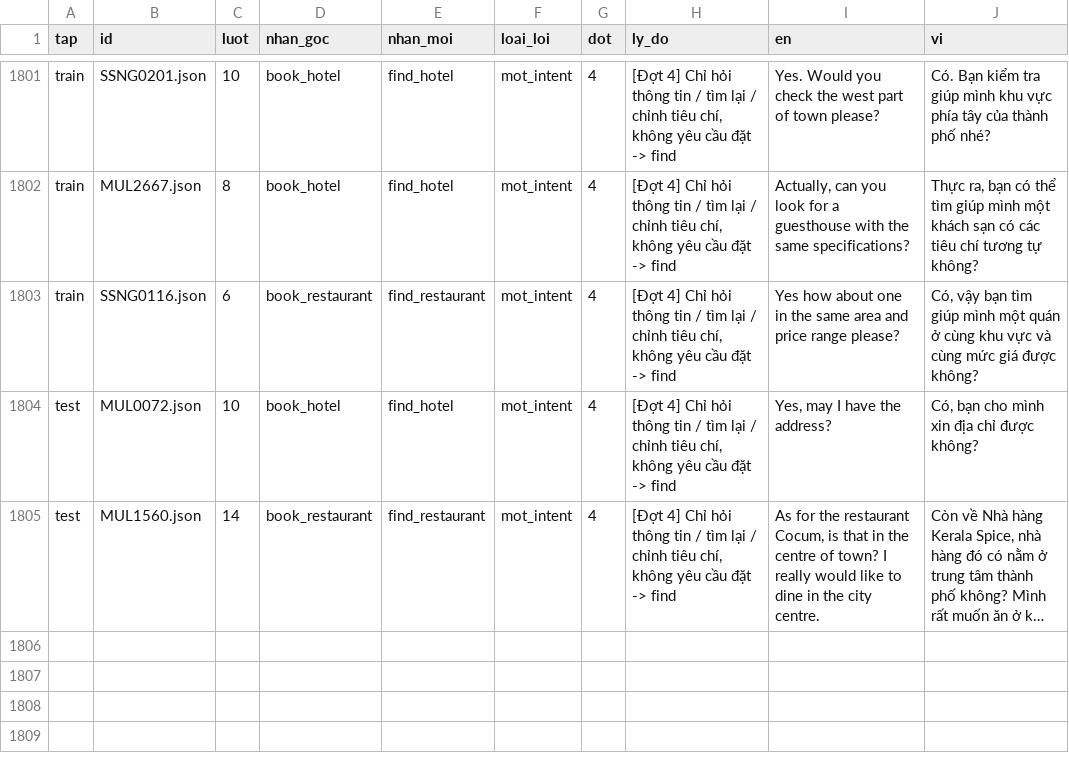
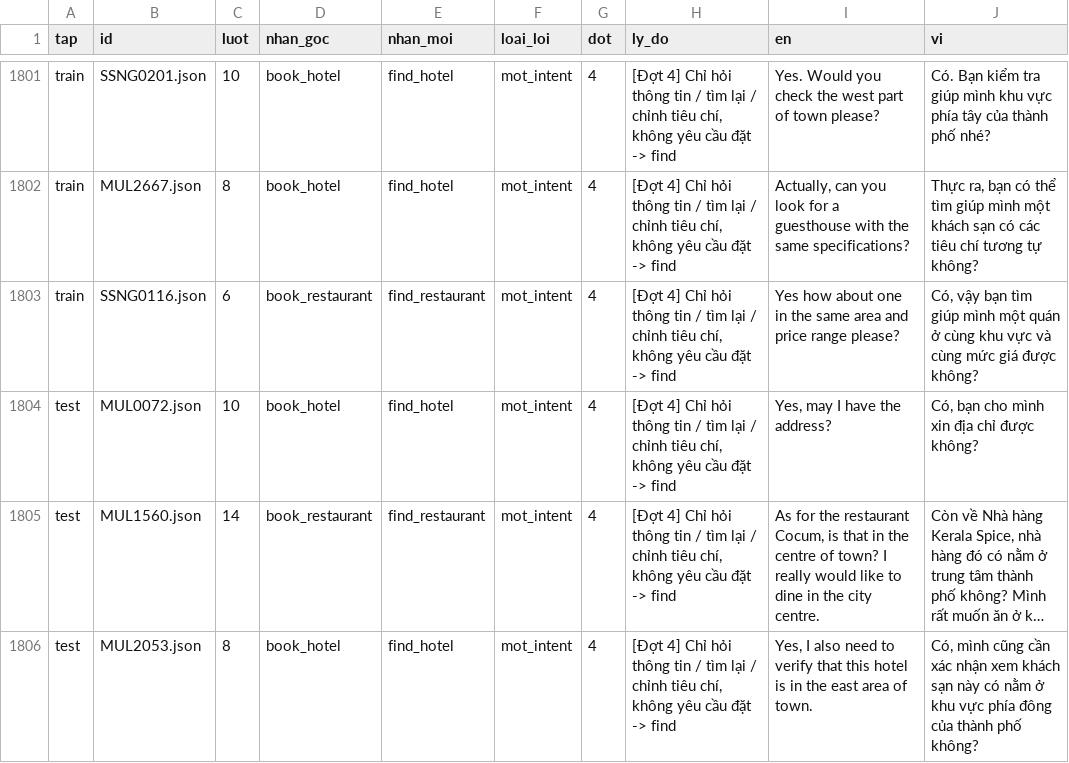
Before and after one commit to Doson-062/vietnamese-contextual-intent, a CSV file: data/processed_v5/sua_nhan.csv, drawn as a sheet; only a part is shown, gaps mark what is left out; long unchanged cells end in …; the diff names each change by its address in the sheet, - before the commit and + after, or states it on an @@ line.

Commit message:
Sửa nhãn MUL2053 lượt 8 (book_hotel -> find_hotel, hỏi thông tin) và chạy lại cấu hình A

```diff
--- a/data/processed_v5/sua_nhan.csv
+++ b/data/processed_v5/sua_nhan.csv
+row 1806: test | MUL2053.json | 8 | book_hotel | find_hotel | mot_intent | 4 | [Đợt 4] Chỉ hỏi thông tin / tìm lại / chỉnh tiêu chí, không yêu cầu đặt -> find | Yes, I also need to verify that this hotel is in the east area of town. | Có, mình cũng cần xác nhận xem khách sạn này có nằm ở khu vực phía đông của thành phố không?
```
Also changed, not shown: 3 other files.
